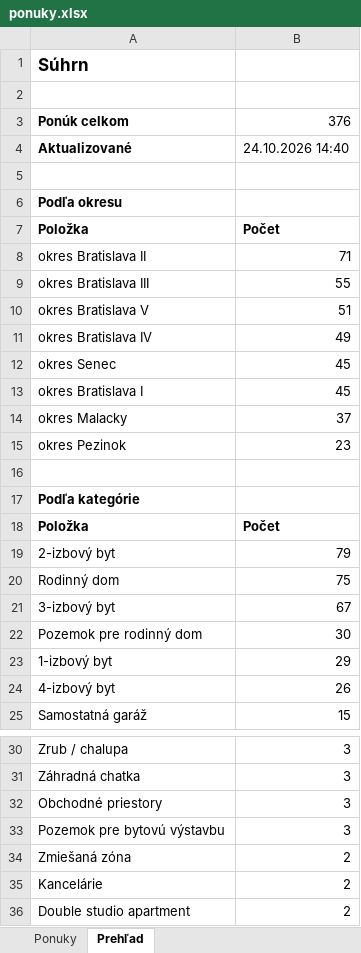
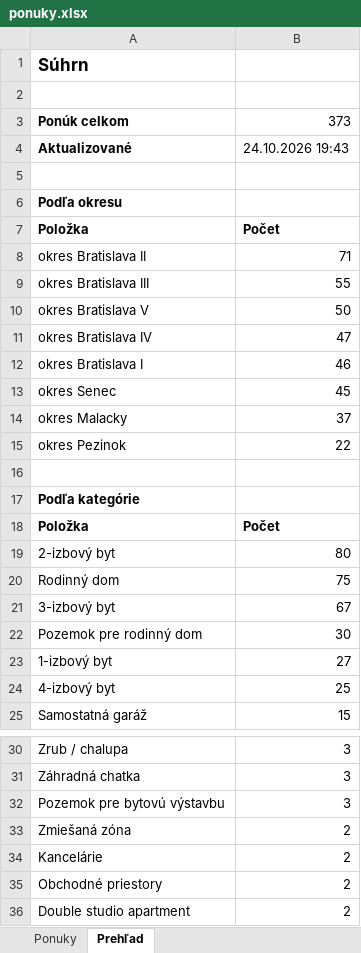
Before and after one commit to mrkubis-nest/nehnutelnosti-scraper, an Excel workbook: public/ponuky.xlsx, sheet Prehľad, drawn as a sheet; only a part is shown, gaps mark what is left out; values as stored, in another font and other column widths than the file's, no borders; removed rows and columns are numbered as before the commit, all else as after; the diff names each change by its address in the sheet, - before the commit and + after, or states it on an @@ line.

```diff
--- a/public/ponuky.xlsx (sheet Prehľad)
+++ b/public/ponuky.xlsx (sheet Prehľad)
-B3: 376
+B3: 373
-B4: 24.10.2026 14:40
+B4: 24.10.2026 19:43
-B10: 51
+B10: 50
-B11: 49
+B11: 47
+row 12: okres Bratislava I | 46
-row 13: okres Bratislava I | 45
-B15: 23
+B15: 22
-B19: 79
+B19: 80
-B23: 29
+B23: 27
-B24: 26
+B24: 25
-row 32: Obchodné priestory | 3
+row 35: Obchodné priestory | 2
```
Also changed, not shown: sheet Ponuky, 2 other files.
